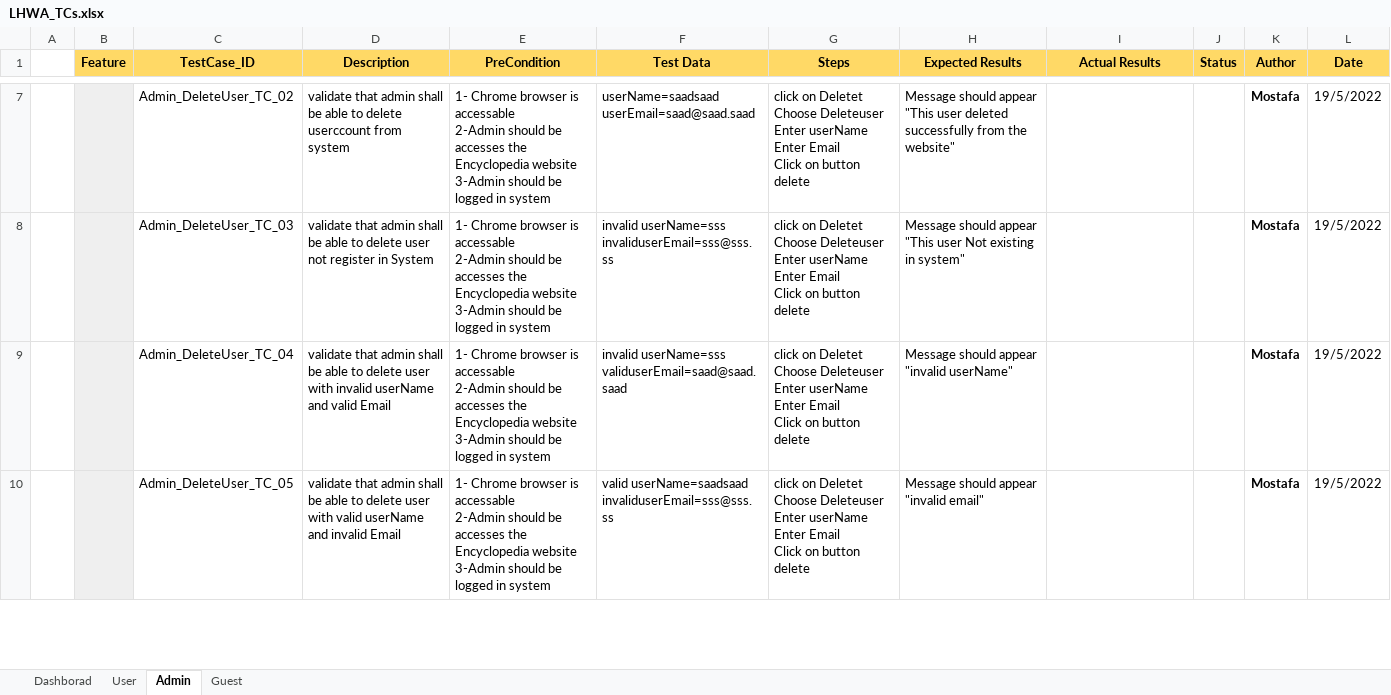
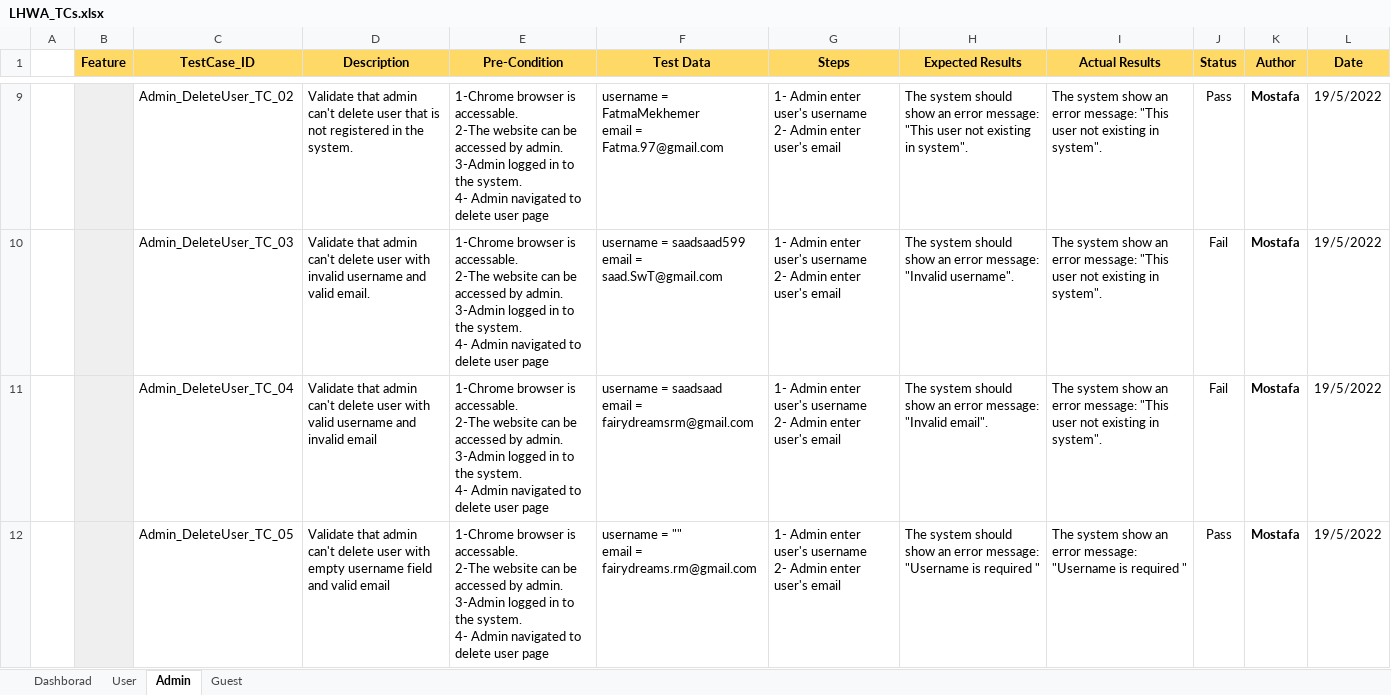
Before and after one commit to Rana-Mostafa/Encyclopedia, an Excel workbook: Testing/Specs/LHWA_TCs.xlsx, sheet Admin, drawn as a sheet; only a part is shown, gaps mark what is left out; values as stored, in another font and other column widths than the file's, no borders; charts and pictures and conditional formats not drawn; addresses are those after the commit; ↵ is a line break in a cell; the diff covers the shown part only; the diff names each change by its address in the sheet, - before the commit and + after, or states it on an @@ line.

```diff
--- a/Testing/Specs/LHWA_TCs.xlsx (sheet Admin)
+++ b/Testing/Specs/LHWA_TCs.xlsx (sheet Admin)
-E1: PreCondition
+E1: Pre-Condition
-D9 (Description): validate that admin shall be able to delete userccount from system
+D9 (Description): Validate that admin can't delete user that is not registered in the system.
-E9:E12 (Pre-Condition): 1- Chrome browser is accessable ↵ 2-Admin should be accesses the Encyclopedia website ↵ 3-Admin should be logged in system
+E9:E12 (Pre-Condition): 1-Chrome browser is accessable. ↵ 2-The website can be accessed by admin. ↵ 3-Admin logged in to the system. ↵ 4- Admin navigated to delete user page
-F9 (Test Data): userName=saadsaad ↵ userEmail=saad@saad.saad
+F9 (Test Data): username = FatmaMekhemer ↵ email = Fatma.97@gmail.com
-G9:G12 (Steps): click on Deletet ↵ Choose Deleteuser ↵ Enter userName ↵ Enter Email ↵ Click on button delete
+G9:G12 (Steps): 1- Admin enter user's username ↵ 2- Admin enter user's email
-H9 (Expected Results): Message should appear "This user deleted successfully from the ↵ website"
+H9 (Expected Results): The system should show an error message: "This user not existing in system".
-I9:I11 (Actual Results): (empty)
+I9:I11 (Actual Results): The system show an error message: "This user not existing in system".
-J9 (Status): (empty)
+J9 (Status): Pass
-D10 (Description): validate that admin shall be able to delete user not register in System
+D10 (Description): Validate that admin can't delete user with invalid username and valid email.
-F10 (Test Data): invalid userName=sss ↵ invaliduserEmail=sss@sss.ss
+F10 (Test Data): username = saadsaad599 ↵ email = saad.SwT@gmail.com
-H10 (Expected Results): Message should appear "This user Not existing in system"
+H10 (Expected Results): The system should show an error message: "Invalid username".
-J10:J11 (Status): (empty)
+J10:J11 (Status): Fail
-D11 (Description): validate that admin shall be able to delete user with invalid userName ↵ and valid Email
+D11 (Description): Validate that admin can't delete user with valid username and invalid email
-F11 (Test Data): invalid userName=sss ↵ validuserEmail=saad@saad.saad
+F11 (Test Data): username = saadsaad ↵ email = fairydreamsrm@gmail.com
-H11 (Expected Results): Message should appear "invalid userName"
+H11 (Expected Results): The system should show an error message: "Invalid email".
-D12 (Description): validate that admin shall be able to delete user with valid userName ↵ and invalid Email
+D12 (Description): Validate that admin can't delete user with empty username field and valid email
-F12 (Test Data): valid userName=saadsaad ↵ invaliduserEmail=sss@sss.ss
+F12 (Test Data): username = "" ↵ email = fairydreams.rm@gmail.com
-H12 (Expected Results): Message should appear "invalid email"
+H12 (Expected Results): The system should show an error message: "Username is required "
-I12 (Actual Results): (empty)
+I12 (Actual Results): The system show an error message: "Username is required "
-J12 (Status): (empty)
+J12 (Status): Pass
```
Also changed, not shown: 10 added rows, 2 removed rows, 122 edited cells and merged cells elsewhere in this sheet, sheet User, sheet Guest, sheet Dashborad, formulas that keep their value, charts or pictures.
